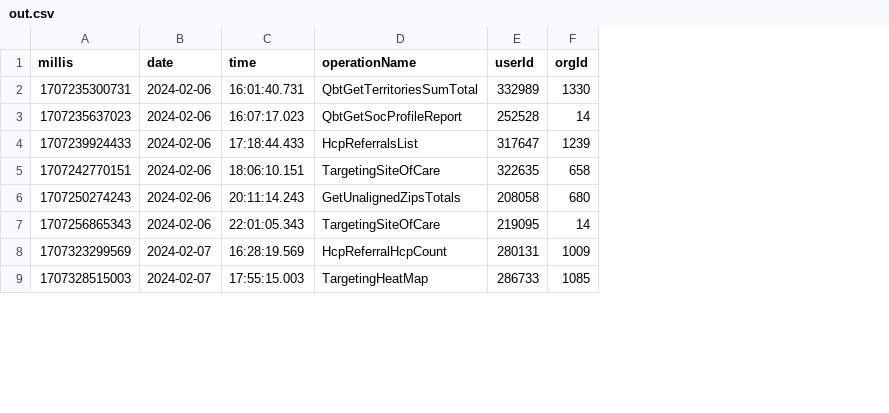
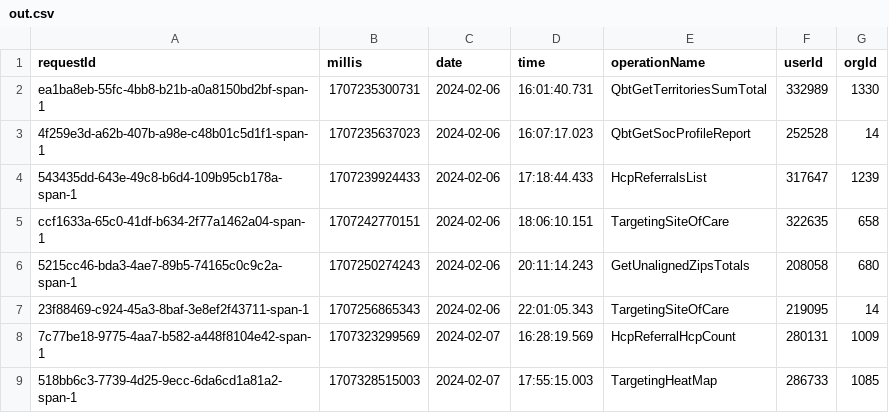
Before and after one commit to alex-acuitymd/aq, a CSV file: logAnalysis/generated/out.csv, drawn as a sheet; only a part is shown; the diff names each change by its address in the sheet, - before the commit and + after, or states it on an @@ line.

Commit message:
add request_id

```diff
--- a/logAnalysis/generated/out.csv
+++ b/logAnalysis/generated/out.csv
+column A (requestId), rows 2-9: ea1ba8eb-55fc-4bb8-b21b-a0a8150bd2bf-span-1 | 4f259e3d-a62b-407b-a98e-c48b01c5d1f1-span-1 | 543435dd-643e-49c8-b6d4-109b95cb178a-span-1 | ccf1633a-65c0-41df-b634-2f77a1462a04-span-1 | 5215cc46-bda3-4ae7-89b5-74165c0c9c2a-span-1 | 23f88469-c924-45a3-8baf-3e8ef2f43711-span-1 | 7c77be18-9775-4aa7-b582-a448f8104e42-span-1 | 518bb6c3-7739-4d25-9ecc-6da6cd1a81a2-span-1
```
Also changed, not shown: 3 other files.
